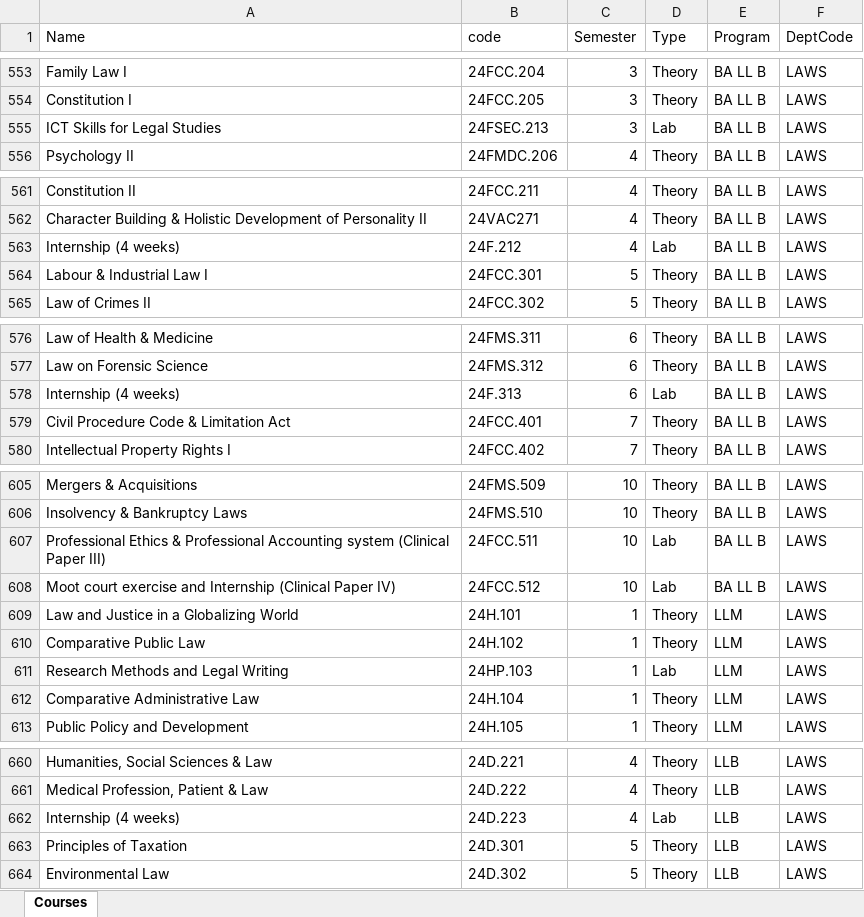
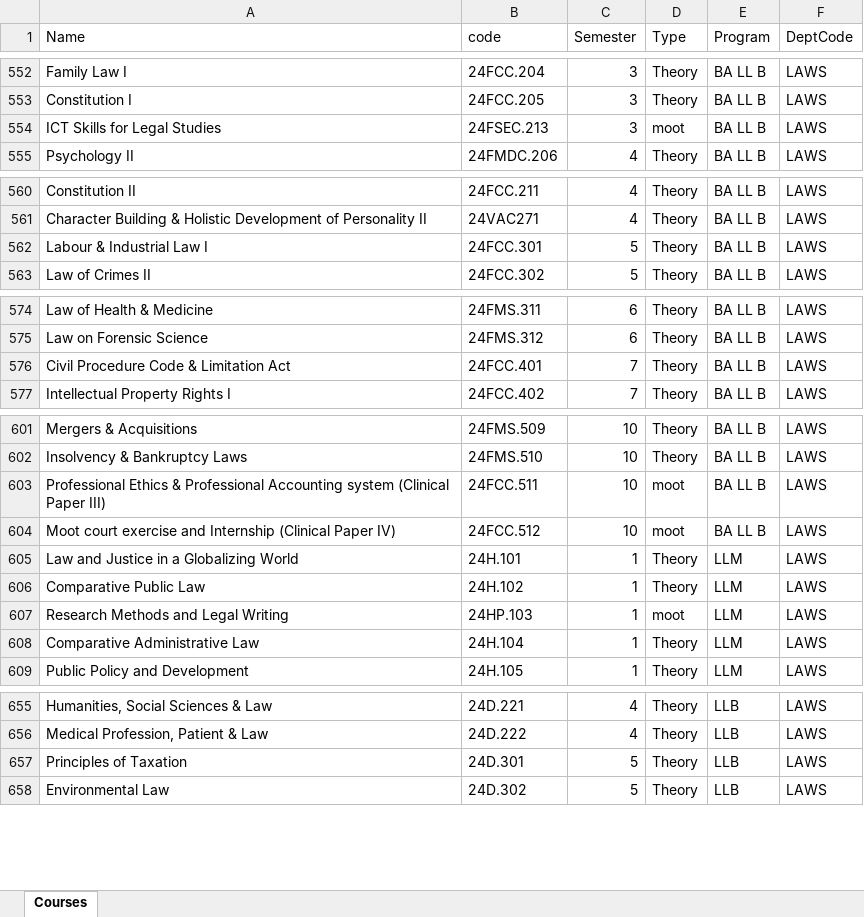
Before and after one commit to iamajaykr06/AIPCSS, an Excel workbook: courses.xlsx, sheet Courses, drawn as a sheet; only a part is shown, gaps mark what is left out; values as stored, in another font and other column widths than the file's, no cell formats; table styles not drawn; removed rows and columns are numbered as before the commit, all else as after; the diff covers the shown part only; the diff names each change by its address in the sheet, - before the commit and + after, or states it on an @@ line.

```diff
--- a/courses.xlsx (sheet Courses)
+++ b/courses.xlsx (sheet Courses)
-D554 (Type): Lab
+D554 (Type): moot
-row 563: Internship (4 weeks) | 24F.212 | 4 | Lab | BA LL B | LAWS
-row 578: Internship (4 weeks) | 24F.313 | 6 | Lab | BA LL B | LAWS
-D603:D604 (Type): Lab
+D603:D604 (Type): moot
-D607 (Type): Lab
+D607 (Type): moot
-row 662: Internship (4 weeks) | 24D.223 | 4 | Lab | LLB | LAWS
```
Also changed, not shown: 4 removed rows and 9 edited cells elsewhere in this sheet, cell formats, faculty.xlsx, 5 other files.
